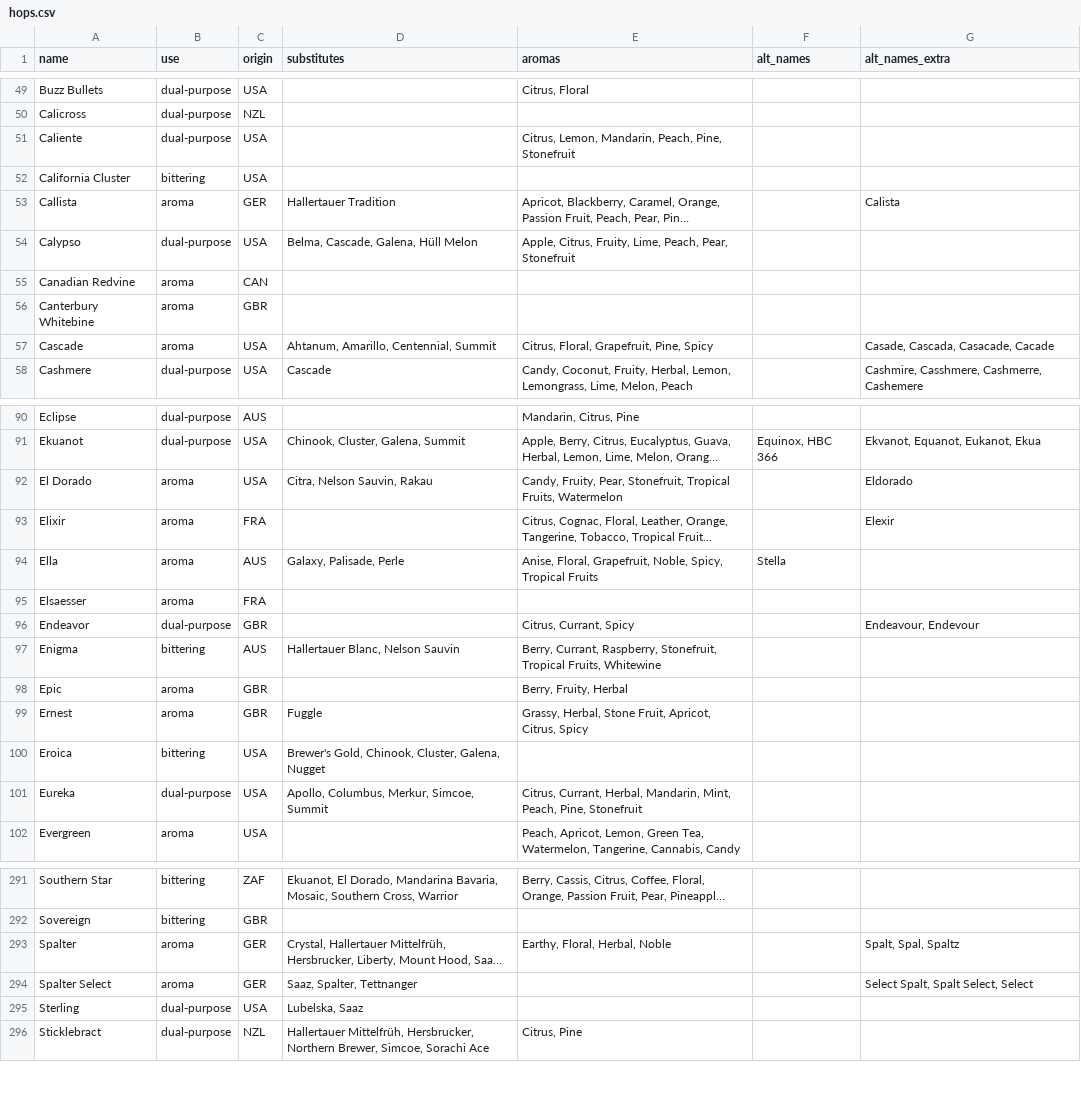
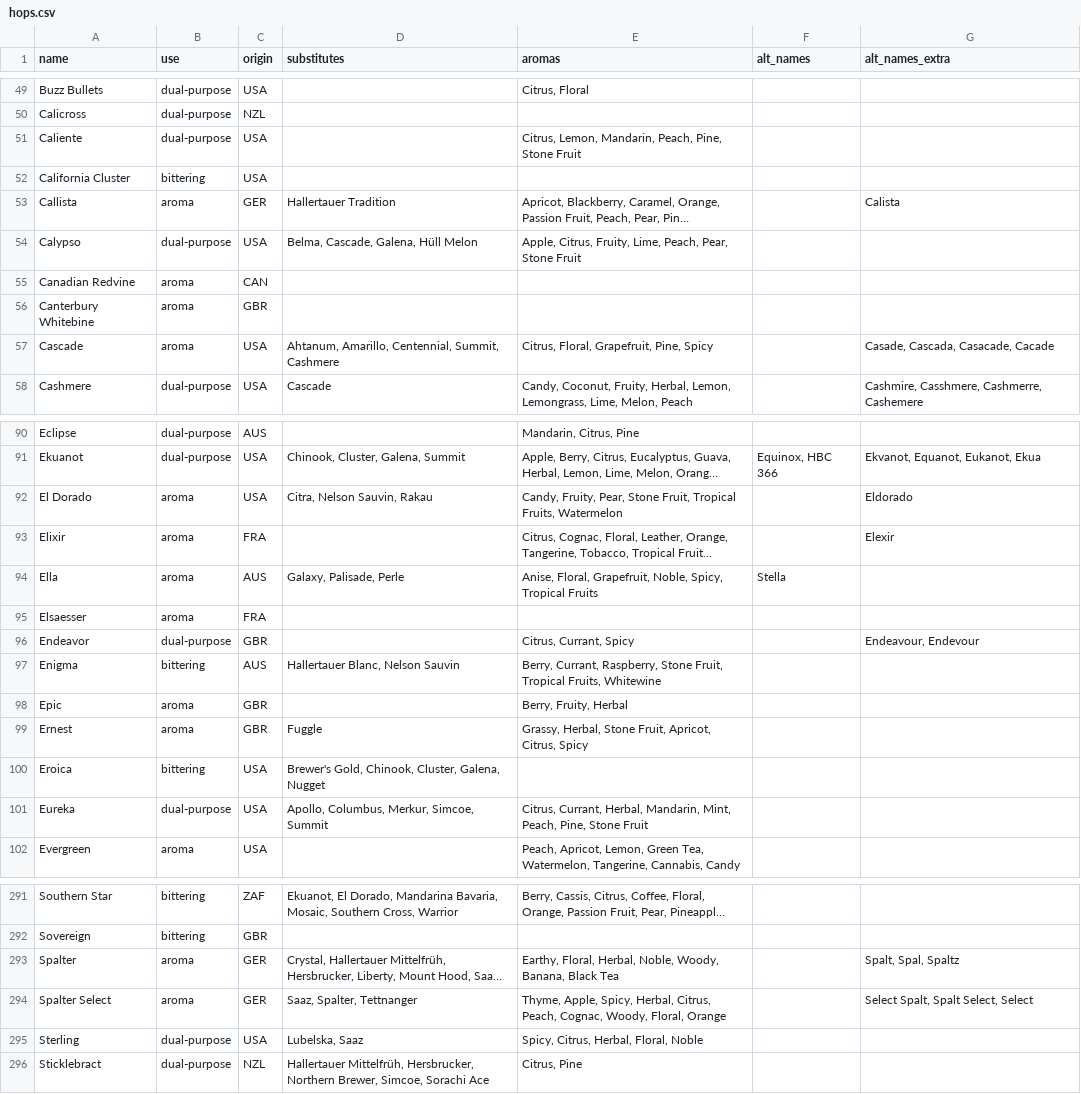
Before and after one commit to scheb/beer-analytics, a CSV file: recipe_db/data/hops.csv, drawn as a sheet; only a part is shown, gaps mark what is left out; long unchanged cells end in …; the diff covers the shown part only; the diff names each change by its address in the sheet, - before the commit and + after, or states it on an @@ line.

Commit message:
Extend aroma lists

```diff
--- a/recipe_db/data/hops.csv
+++ b/recipe_db/data/hops.csv
-E51 (aromas): …Peach, Pine, Stonefruit
+E51 (aromas): …Peach, Pine, Stone Fruit
-E54 (aromas): …Peach, Pear, Stonefruit
+E54 (aromas): …Peach, Pear, Stone Fruit
-D57 (substitutes): Ahtanum, Amarillo, Centennial, Summit
+D57 (substitutes): Ahtanum, Amarillo, Centennial, Summit, Cashmere
-E92 (aromas): …Fruity, Pear, Stonefruit, Tropical Fruits,…
+E92 (aromas): …Fruity, Pear, Stone Fruit, Tropical Fruits,…
-E97 (aromas): …Currant, Raspberry, Stonefruit, Tropical Fruits,…
+E97 (aromas): …Currant, Raspberry, Stone Fruit, Tropical Fruits,…
-E101 (aromas): …Peach, Pine, Stonefruit
+E101 (aromas): …Peach, Pine, Stone Fruit
-E293 (aromas): Earthy, Floral, Herbal, Noble
+E293 (aromas): Earthy, Floral, Herbal, Noble, Woody, Banana, Black Tea
-E294 (aromas): (empty)
+E294 (aromas): Thyme, Apple, Spicy, Herbal, Citrus, Peach, Cognac, Woody, Floral, Orange
-E295 (aromas): (empty)
+E295 (aromas): Spicy, Citrus, Herbal, Floral, Noble
```
Also changed, not shown: 27 edited cells elsewhere in this file.
